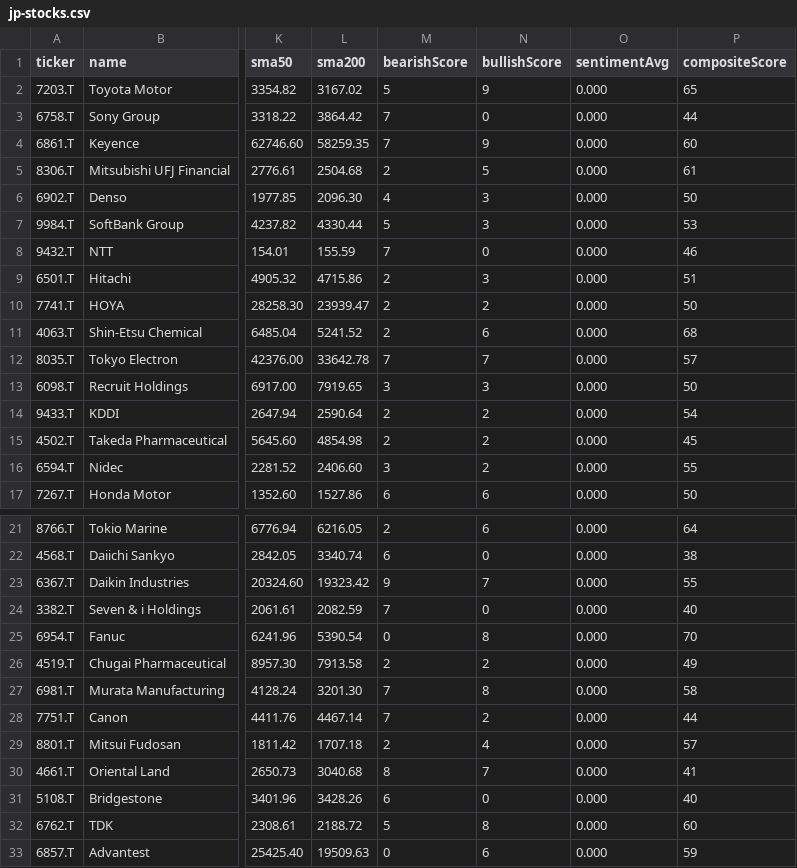
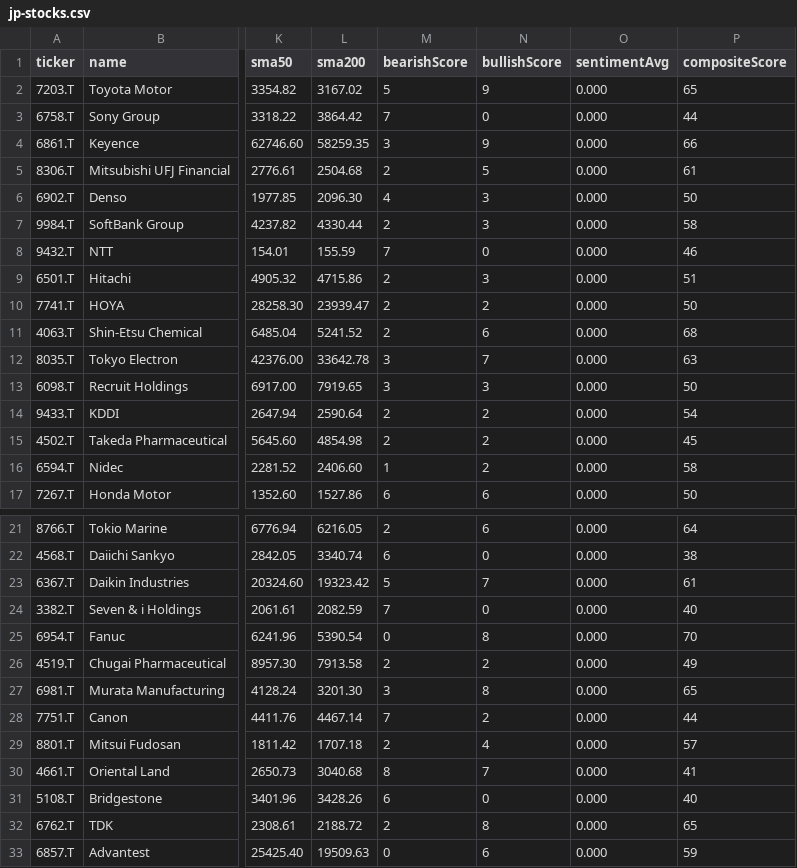
Before and after one commit to abhi15sep/share-market, a CSV file: data/jp-stocks.csv, drawn as a sheet; only a part is shown, gaps mark what is left out; the diff covers the shown part only; the diff names each change by its address in the sheet, - before the commit and + after, or states it on an @@ line.

```diff
--- a/data/jp-stocks.csv
+++ b/data/jp-stocks.csv
-M4 (bearishScore): 7
+M4 (bearishScore): 3
-P4 (compositeScore): 60
+P4 (compositeScore): 66
-M7 (bearishScore): 5
+M7 (bearishScore): 2
-P7 (compositeScore): 53
+P7 (compositeScore): 58
-M12 (bearishScore): 7
+M12 (bearishScore): 3
-P12 (compositeScore): 57
+P12 (compositeScore): 63
-M16 (bearishScore): 3
+M16 (bearishScore): 1
-P16 (compositeScore): 55
+P16 (compositeScore): 58
-M23 (bearishScore): 9
+M23 (bearishScore): 5
-P23 (compositeScore): 55
+P23 (compositeScore): 61
-M27 (bearishScore): 7
+M27 (bearishScore): 3
-P27 (compositeScore): 58
+P27 (compositeScore): 65
-M32 (bearishScore): 5
+M32 (bearishScore): 2
-P32 (compositeScore): 60
+P32 (compositeScore): 65
```
Also changed, not shown: 2 edited cells elsewhere in this file, data/de-stocks.csv, data/fr-stocks.csv, 15 other files.
